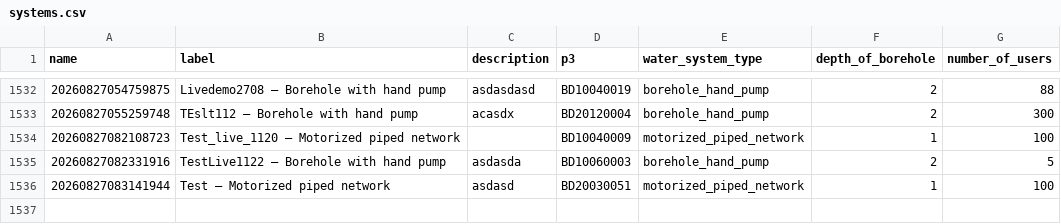
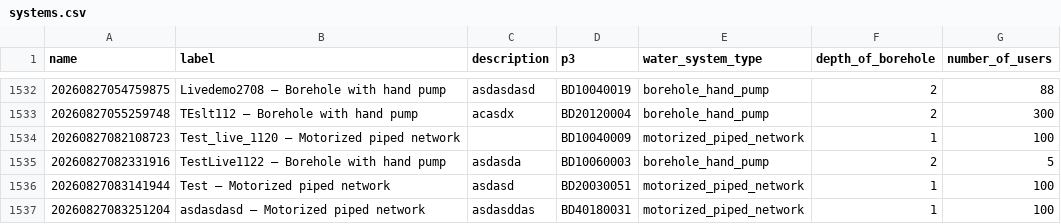
Before and after one commit to osmanburcu/Watercheck, a CSV file: data/systems.csv, drawn as a sheet; only a part is shown, gaps mark what is left out; the diff names each change by its address in the sheet, - before the commit and + after, or states it on an @@ line.

Commit message:
Upload CSV from Power Automate

```diff
--- a/data/systems.csv
+++ b/data/systems.csv
+row 1537: 20260827083251204 | asdasdasd – Motorized piped network | asdasddas | BD40180031 | motorized_piped_network | 1 | 100
```
